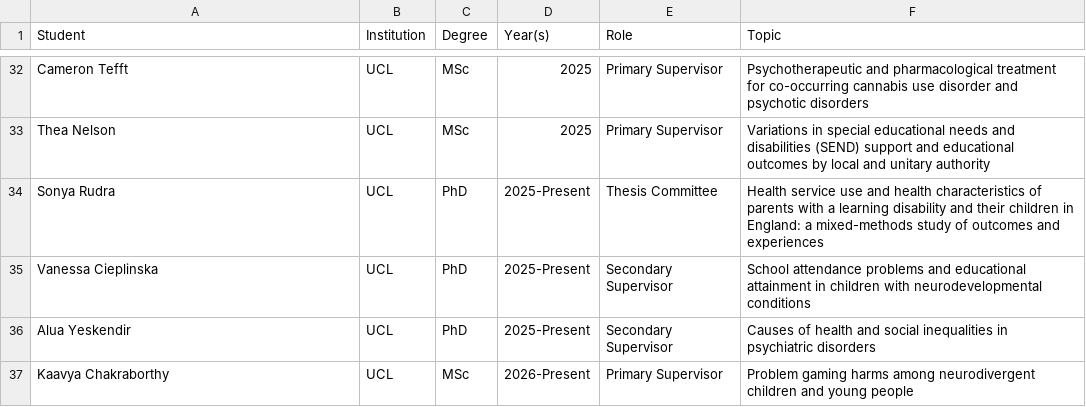
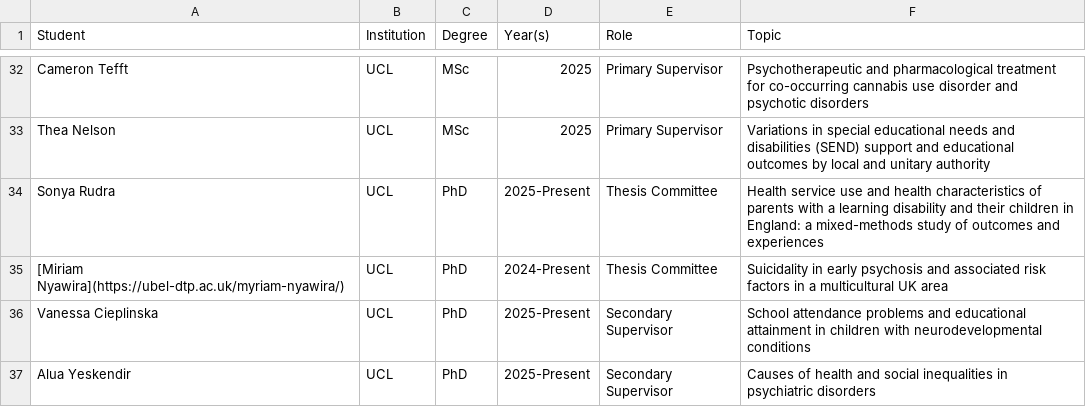
Before and after one commit to yangjustinc/yangjustinc-blogdown, a CSV file: content/teaching/supervision-record.csv, drawn as a sheet; only a part is shown, gaps mark what is left out; the shorter side is filled out with more unchanged rows; the diff names each change by its address in the sheet, - before the commit and + after, or states it on an @@ line.

Commit message:
Refine site copy, roles, and resource previews

```diff
--- a/content/teaching/supervision-record.csv
+++ b/content/teaching/supervision-record.csv
+row 35: [Miriam Nyawira](https://ubel-dtp.ac.uk/myriam-nyawira/) | UCL | PhD | 2024-Present | Thesis Committee | Suicidality in early psychosis and associated risk factors in a multicultural UK area
```
Also changed, not shown: data/site/funding_overrides.csv, data/site/students.csv, 13 other files.
